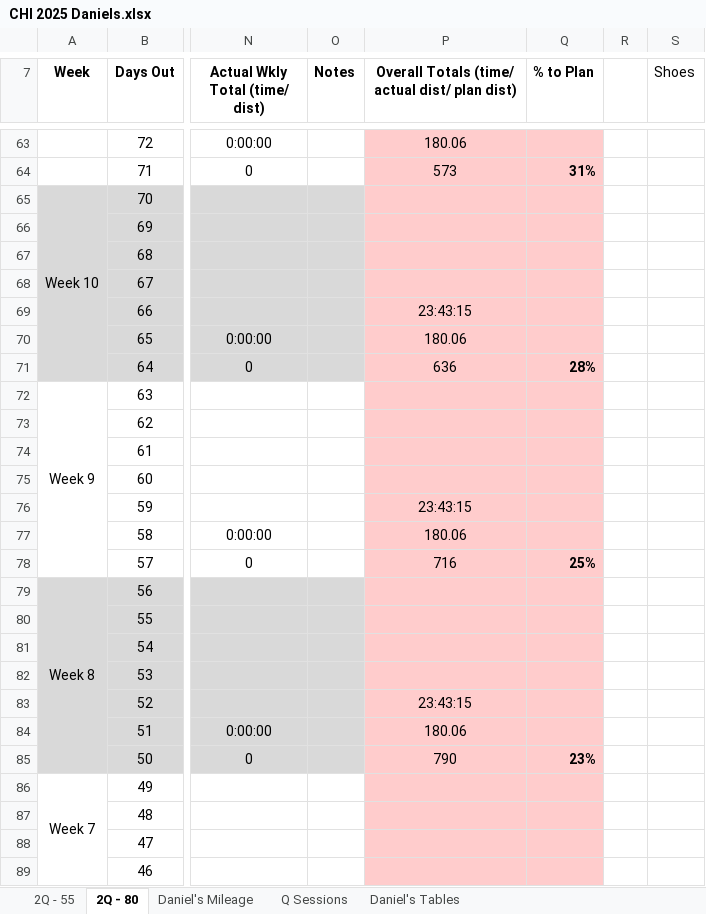
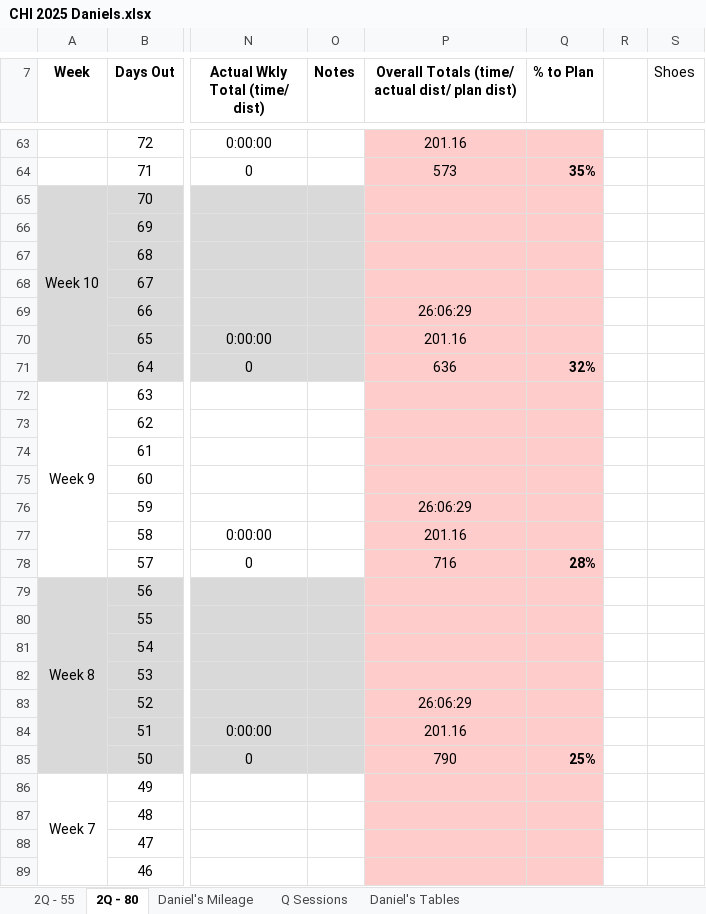
Before and after one commit to danmcgraw94/Running, an Excel workbook: TrainingPlans/CHI 2025 Daniels.xlsx, sheet 2Q - 80, drawn as a sheet; only a part is shown, gaps mark what is left out; values as stored, in another font and other column widths than the file's, no borders; the diff covers the shown part only; the diff names each change by its address in the sheet, - before the commit and + after, or states it on an @@ line.

```diff
--- a/TrainingPlans/CHI 2025 Daniels.xlsx (sheet 2Q - 80)
+++ b/TrainingPlans/CHI 2025 Daniels.xlsx (sheet 2Q - 80)
-P63: 180.06
+P63: 201.16
-Q64 (% to Plan): 31%
+Q64 (% to Plan): 35%
-P69: 23:43:15
+P69: 26:06:29
-P70: 180.06
+P70: 201.16
-Q71 (% to Plan): 28%
+Q71 (% to Plan): 32%
-P76: 23:43:15
+P76: 26:06:29
-P77: 180.06
+P77: 201.16
-Q78 (% to Plan): 25%
+Q78 (% to Plan): 28%
-P83: 23:43:15
+P83: 26:06:29
-P84: 180.06
+P84: 201.16
-Q85 (% to Plan): 23%
+Q85 (% to Plan): 25%
```
Also changed, not shown: 84 edited cells elsewhere in this sheet, sheet Daniel's Mileage, charts or pictures.
